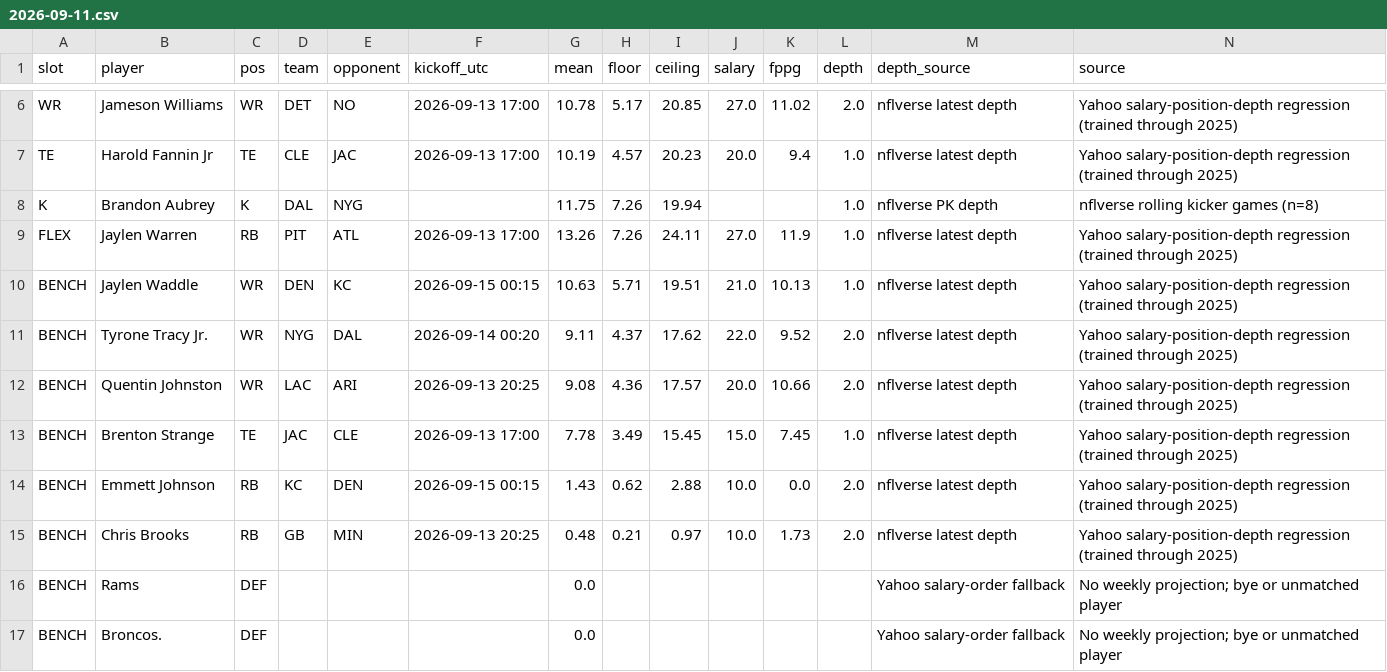
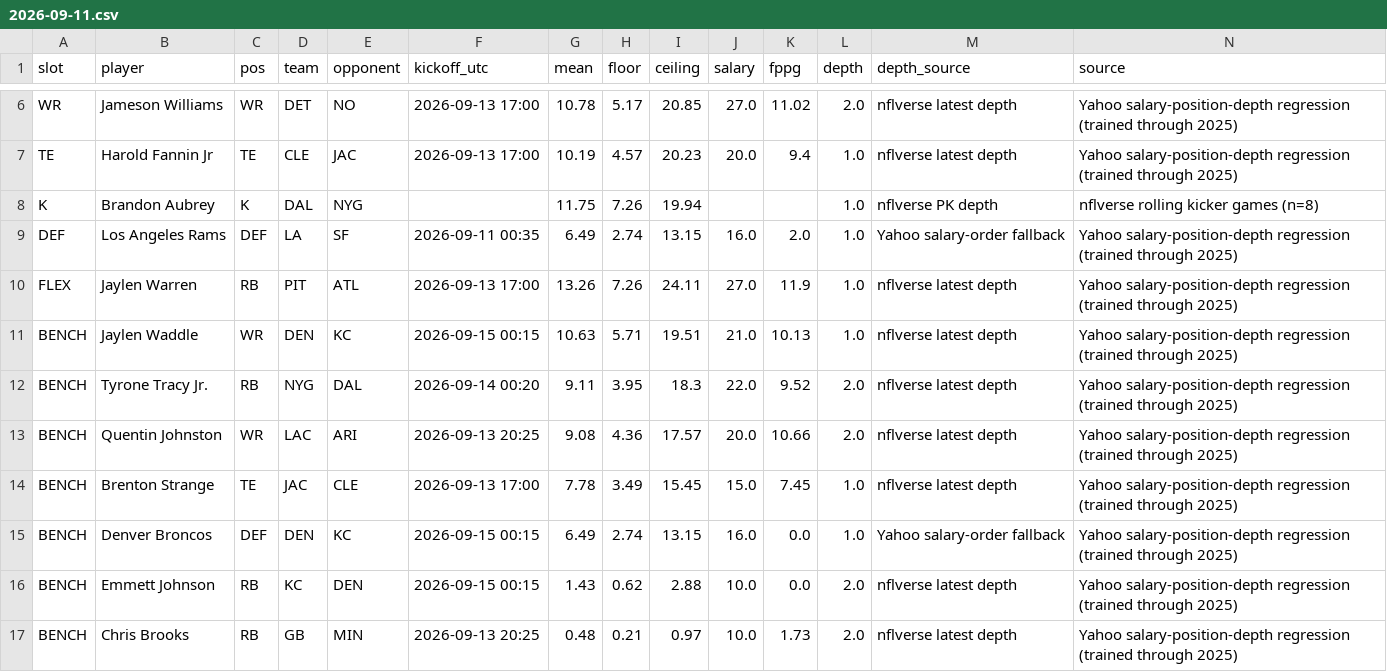
Before and after one commit to Dave356w/-nfl-top25-rankings, a CSV file: site/data/lineup/history/2026-09-11.csv, drawn as a sheet; only a part is shown, gaps mark what is left out; removed rows and columns are numbered as before the commit, all else as after; rows hold the shown columns only; the diff names each change by its address in the sheet, - before the commit and + after, or states it on an @@ line.

Commit message:
Add defense slot to weekly lineup

```diff
--- a/site/data/lineup/history/2026-09-11.csv
+++ b/site/data/lineup/history/2026-09-11.csv
+row 9: DEF | Los Angeles Rams | DEF | LA | SF | 2026-09-11 00:35 | 6.49 | 2.74 | 13.15 | 16.0 | 2.0 | 1.0 | Yahoo salary-order fallback | Yahoo salary-position-depth regression (trained through 2025)
-C12 (pos): WR
+C12 (pos): RB
-H12 (floor): 4.37
+H12 (floor): 3.95
-I12 (ceiling): 17.62
+I12 (ceiling): 18.3
+row 15: BENCH | Denver Broncos | DEF | DEN | KC | 2026-09-15 00:15 | 6.49 | 2.74 | 13.15 | 16.0 | 0.0 | 1.0 | Yahoo salary-order fallback | Yahoo salary-position-depth regression (trained through 2025)
-row 16: BENCH | Rams | DEF |  |  |  | 0.0 |  |  |  |  |  | Yahoo salary-order fallback | No weekly projection; bye or unmatched player
-row 17: BENCH | Broncos. | DEF |  |  |  | 0.0 |  |  |  |  |  | Yahoo salary-order fallback | No weekly projection; bye or unmatched player
```
Also changed, not shown: site/data/lineup/latest.csv, 30 other files.
